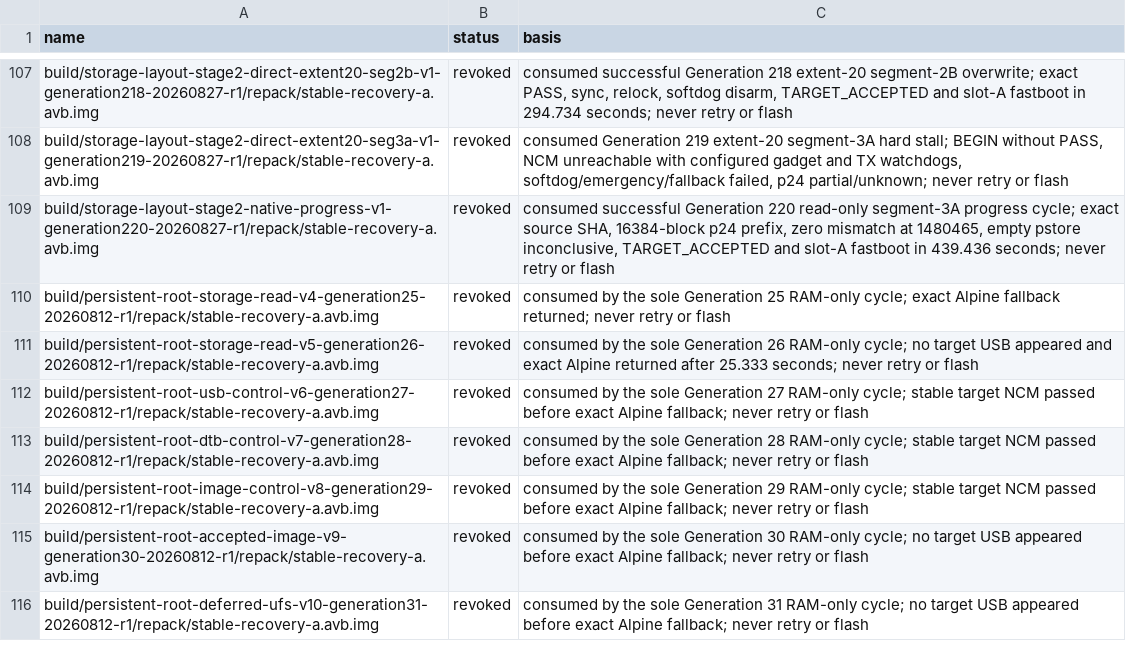
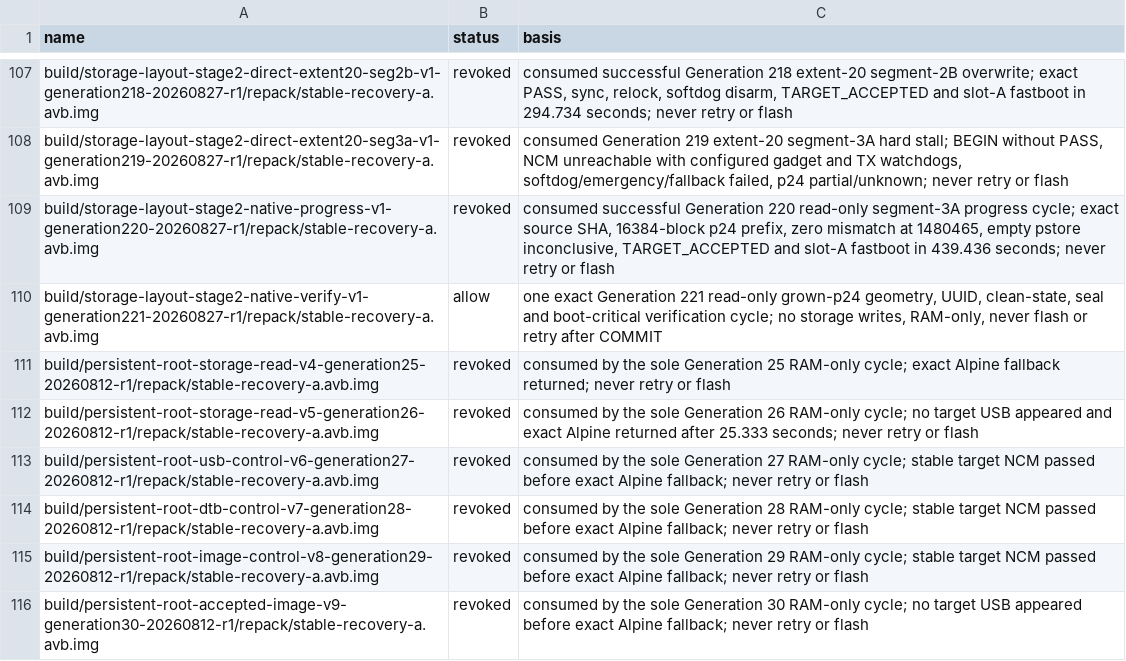
Before and after one commit to klimovich008/rog5-linux, a TSV file: manifests/temporary-boot-images.tsv, drawn as a sheet; only a part is shown, gaps mark what is left out; the shorter side is filled out with more unchanged rows; the diff names each change by its address in the sheet, - before the commit and + after, or states it on an @@ line.

```diff
--- a/manifests/temporary-boot-images.tsv
+++ b/manifests/temporary-boot-images.tsv
+row 110: build/storage-layout-stage2-native-verify-v1-generation221-20260827-r1/repack/stable-recovery-a.avb.img | allow | one exact Generation 221 read-only grown-p24 geometry, UUID, clean-state, seal and boot-critical verification cycle; no storage writes, RAM-only, never flash or retry after COMMIT
```
Also changed, not shown: manifests/artifacts.tsv, 14 other files.
